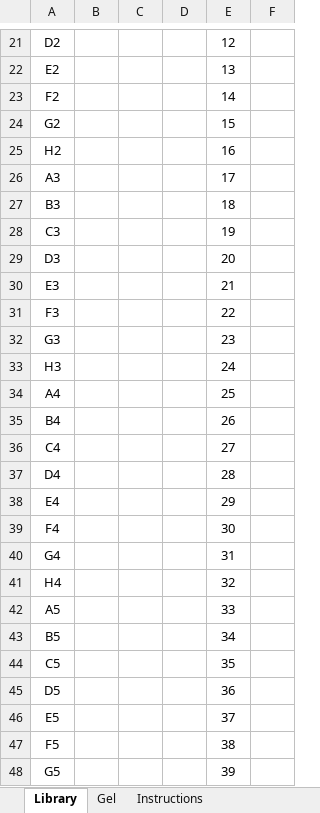
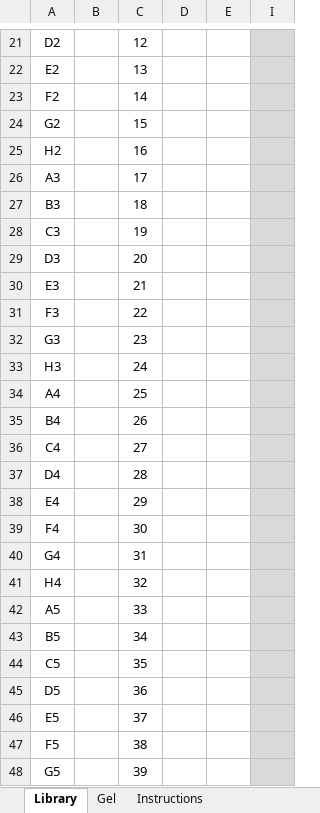
Before and after one commit to JasonAHendry/nomadic, an Excel workbook: src/nomadic/start/data/NOMADS_Library_Worksheet.xlsx, sheet Library, drawn as a sheet; only a part is shown, gaps mark what is left out; values as stored, in another font and other column widths than the file's, no borders; conditional formats and table styles not drawn; removed rows and columns are numbered as before the commit, all else as after; the diff covers the shown part only; the diff names each change by its address in the sheet, - before the commit and + after, or states it on an @@ line.

```diff
--- a/src/nomadic/start/data/NOMADS_Library_Worksheet.xlsx (sheet Library)
+++ b/src/nomadic/start/data/NOMADS_Library_Worksheet.xlsx (sheet Library)
+column C, rows 21-48: 12 | 13 | 14 | 15 | 16 | 17 | 18 | 19 | 20 | 21 | 22 | 23 | 24 | 25 | 26 | 27 | 28 | 29 | 30 | 31 | 32 | 33 | 34 | 35 | 36 | 37 | 38 | 39
-column D, empty
@@ column F hidden, empty @@
+column I, empty
-E21: 12
+E21: (empty)
-E22: 13
+E22: (empty)
-E23: 14
+E23: (empty)
-E24: 15
+E24: (empty)
-E25: 16
+E25: (empty)
-E26: 17
+E26: (empty)
-E27: 18
+E27: (empty)
-E28: 19
+E28: (empty)
-E29: 20
+E29: (empty)
-E30: 21
+E30: (empty)
-E31: 22
+E31: (empty)
-E32: 23
+E32: (empty)
-E33: 24
+E33: (empty)
-E34: 25
+E34: (empty)
-E35: 26
+E35: (empty)
-E36: 27
+E36: (empty)
-E37: 28
+E37: (empty)
-E38: 29
+E38: (empty)
-E39: 30
+E39: (empty)
-E40: 31
+E40: (empty)
-E41: 32
+E41: (empty)
-E42: 33
+E42: (empty)
-E43: 34
+E43: (empty)
-E44: 35
+E44: (empty)
-E45: 36
+E45: (empty)
-E46: 37
+E46: (empty)
-E47: 38
+E47: (empty)
-E48: 39
+E48: (empty)
```
Also changed, not shown: 2 added rows, 2 removed rows, 73 edited cells, cell formats and merged cells elsewhere in this sheet, sheet Instructions, formulas that keep their value, hidden cells.
